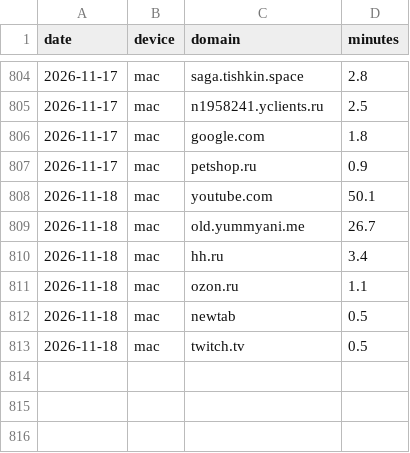
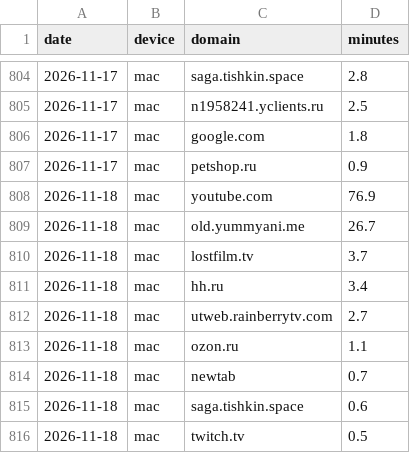
Before and after one commit to recr0ns/sphere-data, a CSV file: csv/screen-domains.csv, drawn as a sheet; only a part is shown, gaps mark what is left out.

```diff
--- a/csv/screen-domains.csv
+++ b/csv/screen-domains.csv
@@ -807,7 +807,10 @@ date,device,domain,minutes
 2026-11-17,mac,petshop.ru,0.9
-2026-11-18,mac,youtube.com,50.1
+2026-11-18,mac,youtube.com,76.9
 2026-11-18,mac,old.yummyani.me,26.7
+2026-11-18,mac,lostfilm.tv,3.7
 2026-11-18,mac,hh.ru,3.4
+2026-11-18,mac,utweb.rainberrytv.com,2.7
 2026-11-18,mac,ozon.ru,1.1
-2026-11-18,mac,newtab,0.5
+2026-11-18,mac,newtab,0.7
+2026-11-18,mac,saga.tishkin.space,0.6
 2026-11-18,mac,twitch.tv,0.5
```
Also changed, not shown: csv/activity.csv, csv/screen-apps.csv.
